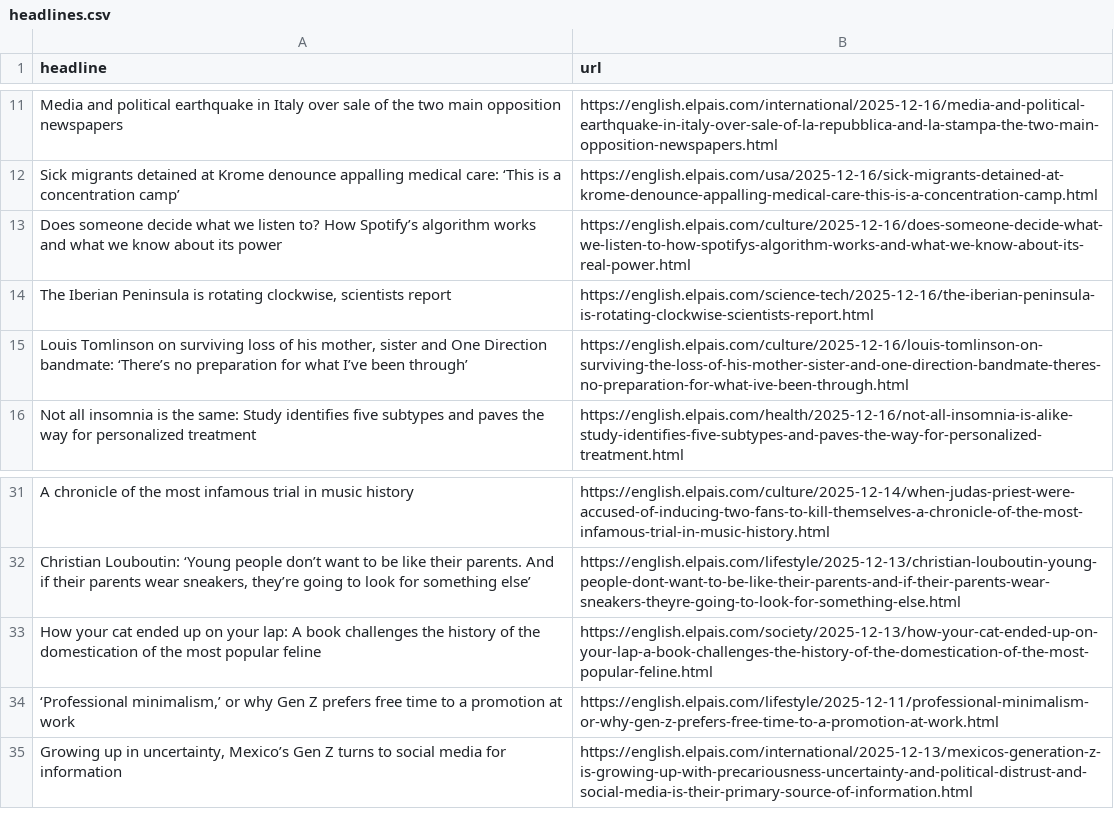
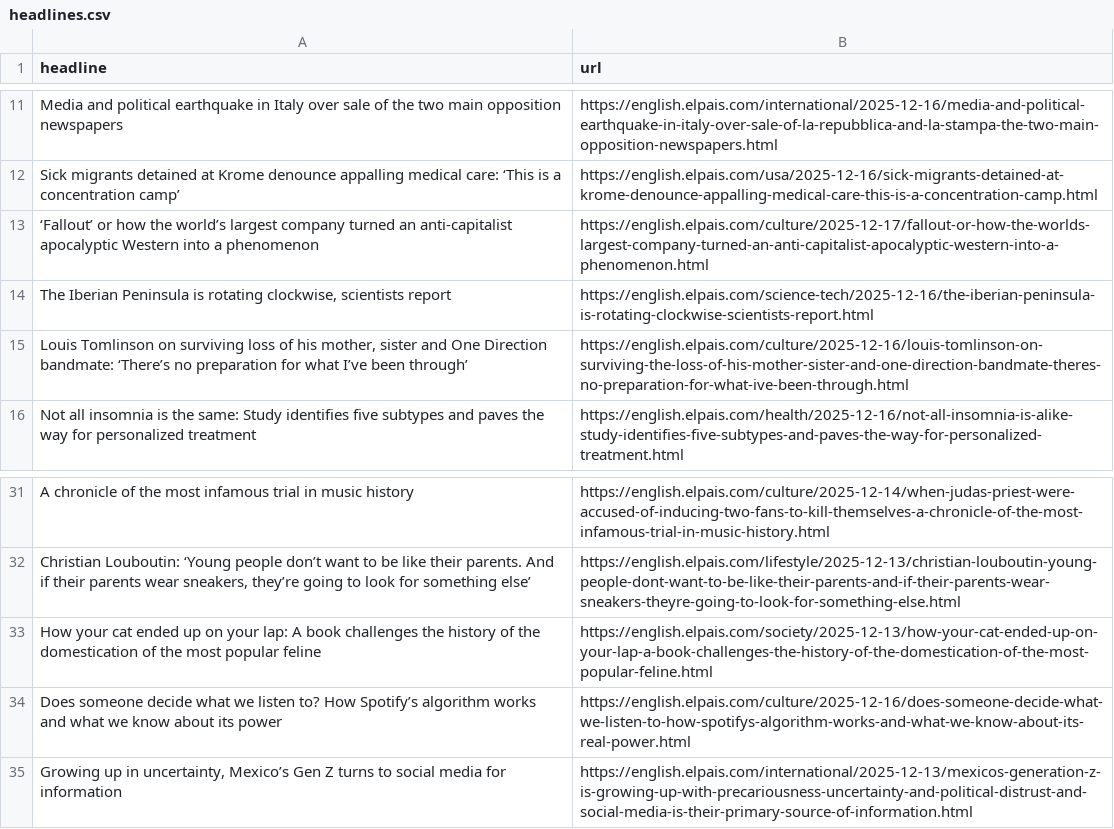
Before and after one commit to jam9501/el-pais-autoscraper, a CSV file: headlines.csv, drawn as a sheet; only a part is shown, gaps mark what is left out.

```diff
--- a/headlines.csv
+++ b/headlines.csv
@@ -12,3 +12,3 @@ Media and political earthquake in Italy over sale of the two main opposition new
 Sick migrants detained at Krome denounce appalling medical care: ‘This is a concentration camp’,https://english.elpais.com/usa/2025-12-16/sick-migrants-detained-at-krome-denounce-appalling-medical-care-this-is-a-concentration-camp.html
-Does someone decide what we listen to? How Spotify’s algorithm works and what we know about its power,https://english.elpais.com/culture/2025-12-16/does-someone-decide-what-we-listen-to-how-spotifys-algorithm-works-and-what-we-know-about-its-real-power.html
+‘Fallout’ or how the world’s largest company turned an anti-capitalist apocalyptic Western into a phenomenon,https://english.elpais.com/culture/2025-12-17/fallout-or-how-the-worlds-largest-company-turned-an-anti-capitalist-apocalyptic-western-into-a-phenomenon.html
 "The Iberian Peninsula is rotating clockwise, scientists report",https://english.elpais.com/science-tech/2025-12-16/the-iberian-peninsula-is-rotating-clockwise-scientists-report.html
@@ -33,3 +33,3 @@ A chronicle of the most infamous trial in music history,https://english.elpais.c
 How your cat ended up on your lap: A book challenges the history of the domestication of the most popular feline,https://english.elpais.com/society/2025-12-13/how-your-cat-ended-up-on-your-lap-a-book-challenges-the-history-of-the-domestication-of-the-most-popular-feline.html
-"‘Professional minimalism,’ or why Gen Z prefers free time to a promotion at work",https://english.elpais.com/lifestyle/2025-12-11/professional-minimalism-or-why-gen-z-prefers-free-time-to-a-promotion-at-work.html
+Does someone decide what we listen to? How Spotify’s algorithm works and what we know about its power,https://english.elpais.com/culture/2025-12-16/does-someone-decide-what-we-listen-to-how-spotifys-algorithm-works-and-what-we-know-about-its-real-power.html
 "Growing up in uncertainty, Mexico’s Gen Z turns to social media for information",https://english.elpais.com/international/2025-12-13/mexicos-generation-z-is-growing-up-with-precariousness-uncertainty-and-political-distrust-and-social-media-is-their-primary-source-of-information.html
```
